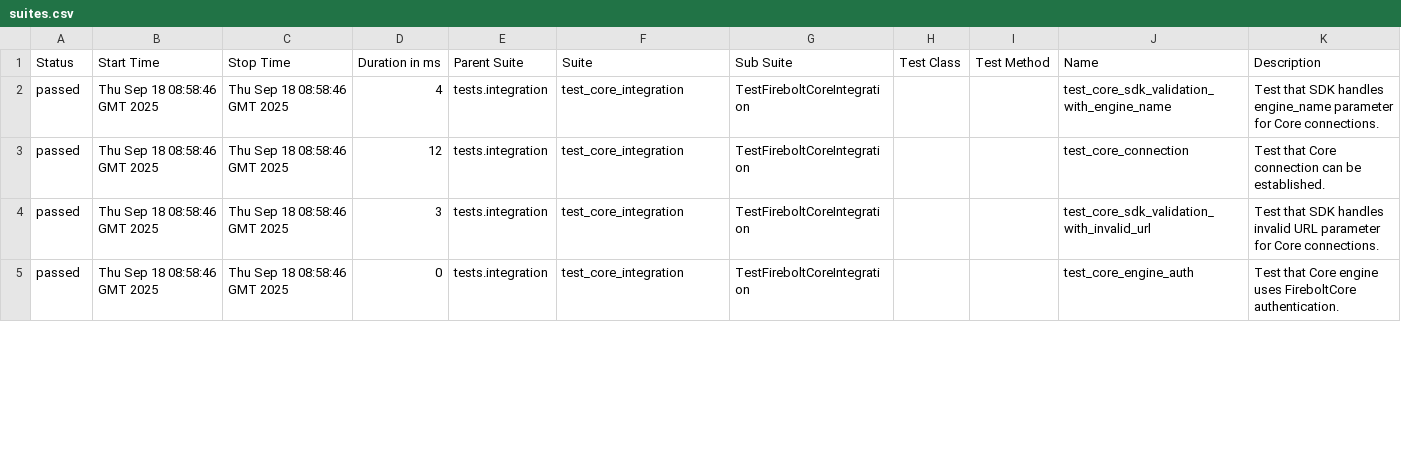
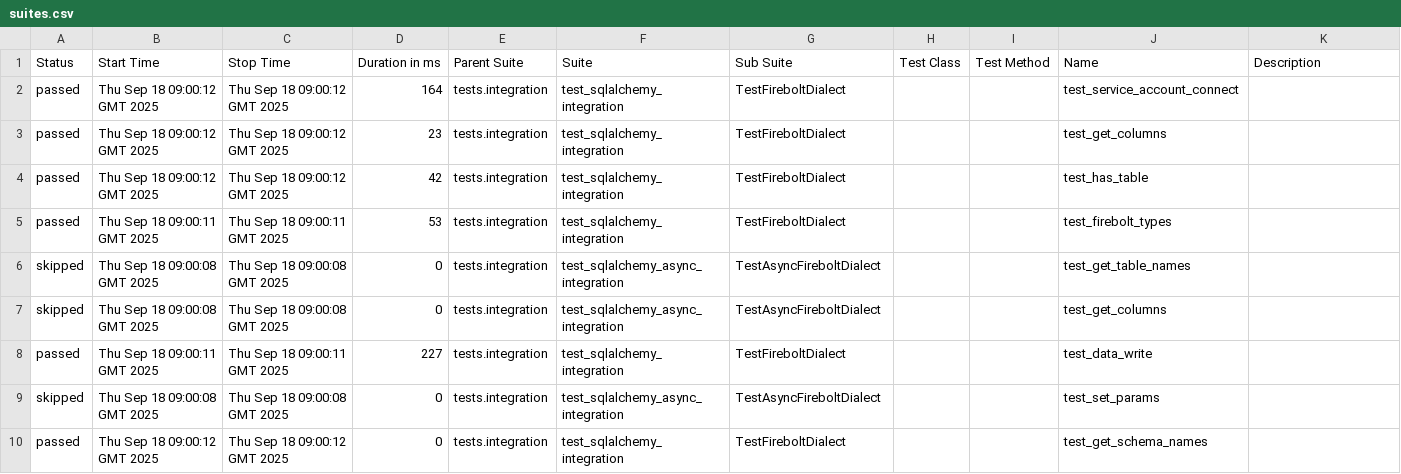
Before and after one commit to firebolt-db/firebolt-sqlalchemy, a CSV file: allure/firebolt-sqlalchemy_17e3fa2d3a715568f3eb4c7f66baf3f04e618cfa_integration/26/data/suites.csv, drawn as a sheet; only a part is shown; the diff covers the shown part only.

```diff
--- a/allure/firebolt-sqlalchemy_17e3fa2d3a715568f3eb4c7f66baf3f04e618cfa_integration/26/data/suites.csv
+++ b/allure/firebolt-sqlalchemy_17e3fa2d3a715568f3eb4c7f66baf3f04e618cfa_integration/26/data/suites.csv
@@ -1,5 +1,10 @@
 "Status","Start Time","Stop Time","Duration in ms","Parent Suite","Suite","Sub Suite","Test Class","Test Method","Name","Description"
-"passed","Thu Sep 18 08:58:46 GMT 2025","Thu Sep 18 08:58:46 GMT 2025","4","tests.integration","test_core_integration","TestFireboltCoreIntegration","","","test_core_sdk_validation_with_engine_name","Test that SDK handles engine_name parameter for Core connections."
-"passed","Thu Sep 18 08:58:46 GMT 2025","Thu Sep 18 08:58:46 GMT 2025","12","tests.integration","test_core_integration","TestFireboltCoreIntegration","","","test_core_connection","Test that Core connection can be established."
-"passed","Thu Sep 18 08:58:46 GMT 2025","Thu Sep 18 08:58:46 GMT 2025","3","tests.integration","test_core_integration","TestFireboltCoreIntegration","","","test_core_sdk_validation_with_invalid_url","Test that SDK handles invalid URL parameter for Core connections."
-"passed","Thu Sep 18 08:58:46 GMT 2025","Thu Sep 18 08:58:46 GMT 2025","0","tests.integration","test_core_integration","TestFireboltCoreIntegration","","","test_core_engine_auth","Test that Core engine uses FireboltCore authentication."
+"passed","Thu Sep 18 09:00:12 GMT 2025","Thu Sep 18 09:00:12 GMT 2025","164","tests.integration","test_sqlalchemy_integration","TestFireboltDialect","","","test_service_account_connect",""
+"passed","Thu Sep 18 09:00:12 GMT 2025","Thu Sep 18 09:00:12 GMT 2025","23","tests.integration","test_sqlalchemy_integration","TestFireboltDialect","","","test_get_columns",""
+"passed","Thu Sep 18 09:00:12 GMT 2025","Thu Sep 18 09:00:12 GMT 2025","42","tests.integration","test_sqlalchemy_integration","TestFireboltDialect","","","test_has_table",""
+"passed","Thu Sep 18 09:00:11 GMT 2025","Thu Sep 18 09:00:11 GMT 2025","53","tests.integration","test_sqlalchemy_integration","TestFireboltDialect","","","test_firebolt_types",""
+"skipped","Thu Sep 18 09:00:08 GMT 2025","Thu Sep 18 09:00:08 GMT 2025","0","tests.integration","test_sqlalchemy_async_integration","TestAsyncFireboltDialect","","","test_get_table_names",""
+"skipped","Thu Sep 18 09:00:08 GMT 2025","Thu Sep 18 09:00:08 GMT 2025","0","tests.integration","test_sqlalchemy_async_integration","TestAsyncFireboltDialect","","","test_get_columns",""
+"passed","Thu Sep 18 09:00:11 GMT 2025","Thu Sep 18 09:00:11 GMT 2025","227","tests.integration","test_sqlalchemy_integration","TestFireboltDialect","","","test_data_write",""
+"skipped","Thu Sep 18 09:00:08 GMT 2025","Thu Sep 18 09:00:08 GMT 2025","0","tests.integration","test_sqlalchemy_async_integration","TestAsyncFireboltDialect","","","test_set_params",""
+"passed","Thu Sep 18 09:00:12 GMT 2025","Thu Sep 18 09:00:12 GMT 2025","0","tests.integration","test_sqlalchemy_integration","TestFireboltDialect","","","test_get_schema_names",""
```
Also changed, not shown: 3 added rows and 21 edited cells elsewhere in this file, 52 other files.
